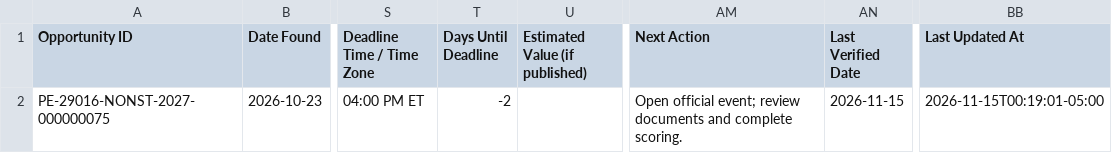
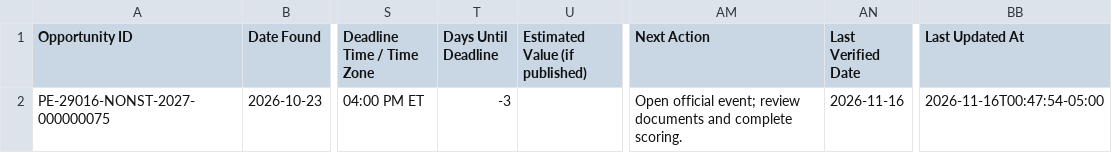
Before and after one commit to udaykiranv05/OppNexa_Georgia, a CSV file: data/georgia_leads.csv, drawn as a sheet; only a part is shown, gaps mark what is left out; the diff names each change by its address in the sheet, - before the commit and + after, or states it on an @@ line.

```diff
--- a/data/georgia_leads.csv
+++ b/data/georgia_leads.csv
-T2 (Days Until Deadline): -2
+T2 (Days Until Deadline): -3
-AN2 (Last Verified Date): 2026-11-15
+AN2 (Last Verified Date): 2026-11-16
-BB2 (Last Updated At): 2026-11-15T00:19:01-05:00
+BB2 (Last Updated At): 2026-11-16T00:47:54-05:00
```
Also changed, not shown: 2 other files.
